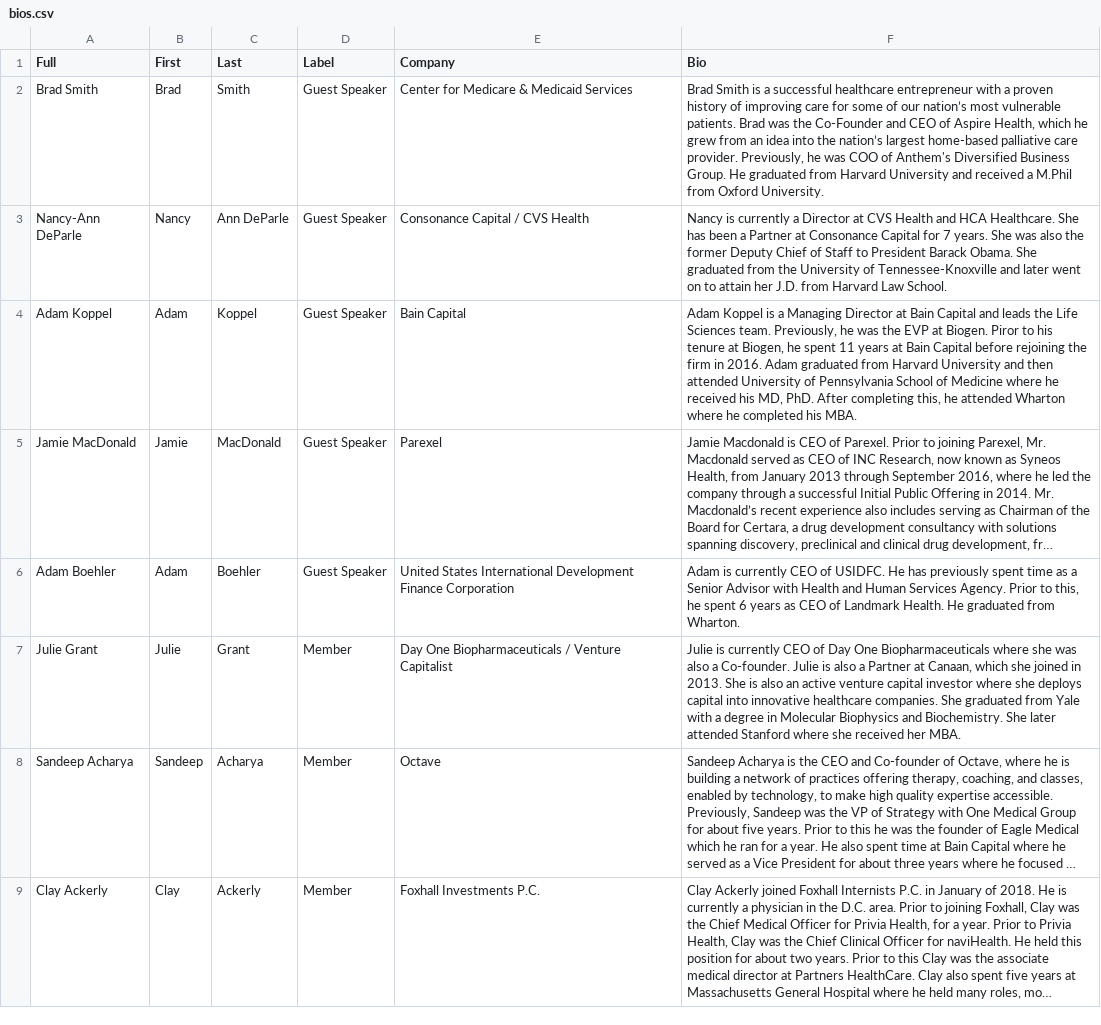
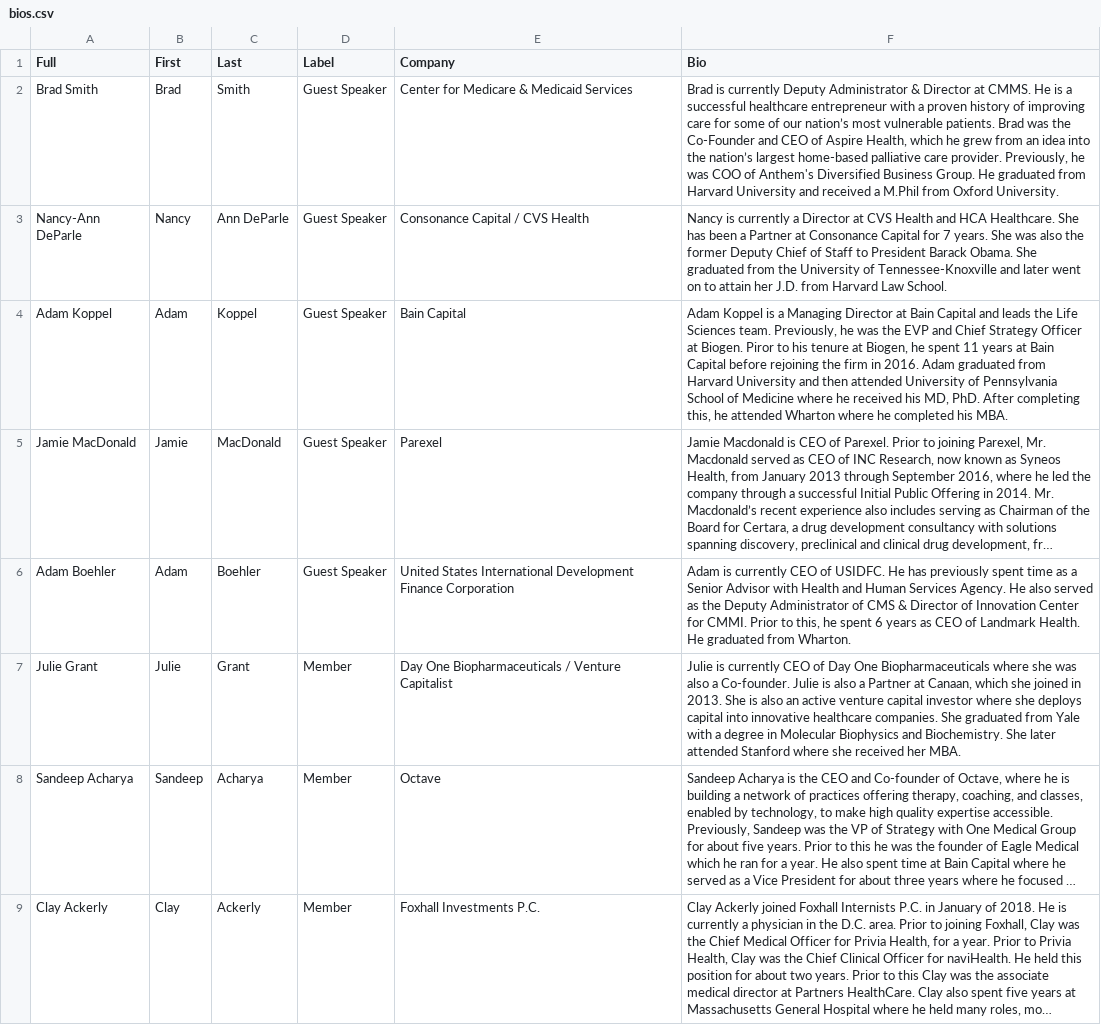
Before and after one commit to wfq2/engagedhealth, a CSV file: cdn/bios.csv, drawn as a sheet; only a part is shown; long unchanged cells end in …; the diff covers the shown part only; the diff names each change by its address in the sheet, - before the commit and + after, or states it on an @@ line.

Commit message:
updates

```diff
--- a/cdn/bios.csv
+++ b/cdn/bios.csv
-F2 (Bio): Brad Smith is a…
+F2 (Bio): Brad is currently Deputy Administrator & Director at CMMS. He is a…
-F4 (Bio): …the EVP at Biogen.…
+F4 (Bio): …the EVP and Chief Strategy Officer at Biogen.…
-F6 (Bio): …Services Agency. Prior to…
+F6 (Bio): …Services Agency. He also served as the Deputy Administrator of CMS & Director of Innovation Center for CMMI. Prior to…
```
Also changed, not shown: 7 edited cells elsewhere in this file.
